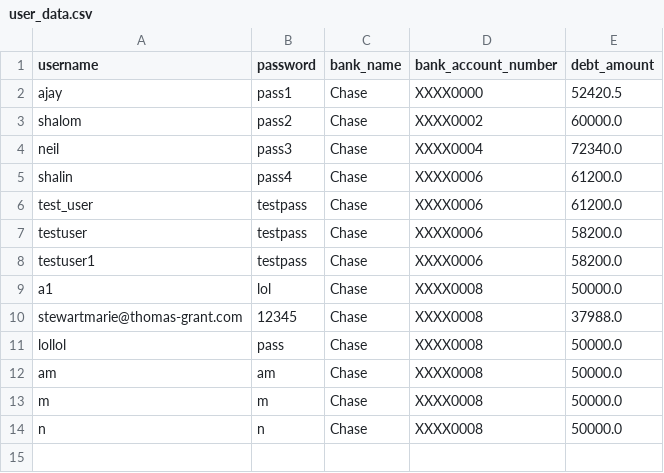
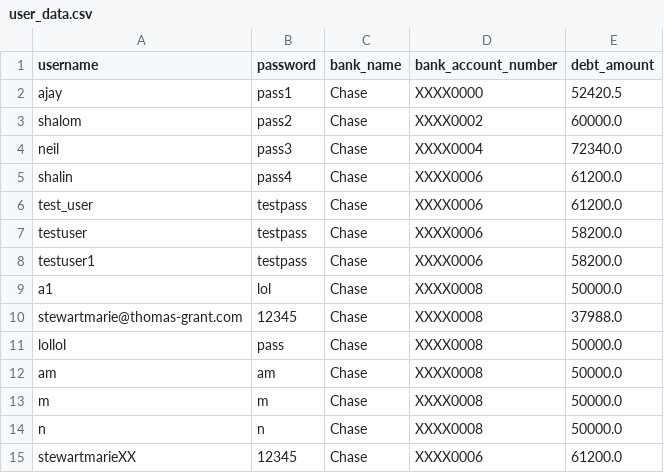
Before and after one commit to ajay-jayanth/budget-buddy, a CSV file: static/user_data.csv, drawn as a sheet.

```diff
--- a/static/user_data.csv
+++ b/static/user_data.csv
@@ -14 +14,2 @@ m,m,Chase,XXXX0008,50000.0
 n,n,Chase,XXXX0008,50000.0
+stewartmarieXX,12345,Chase,XXXX0006,61200.0
```
Also changed, not shown: 6 other files.
